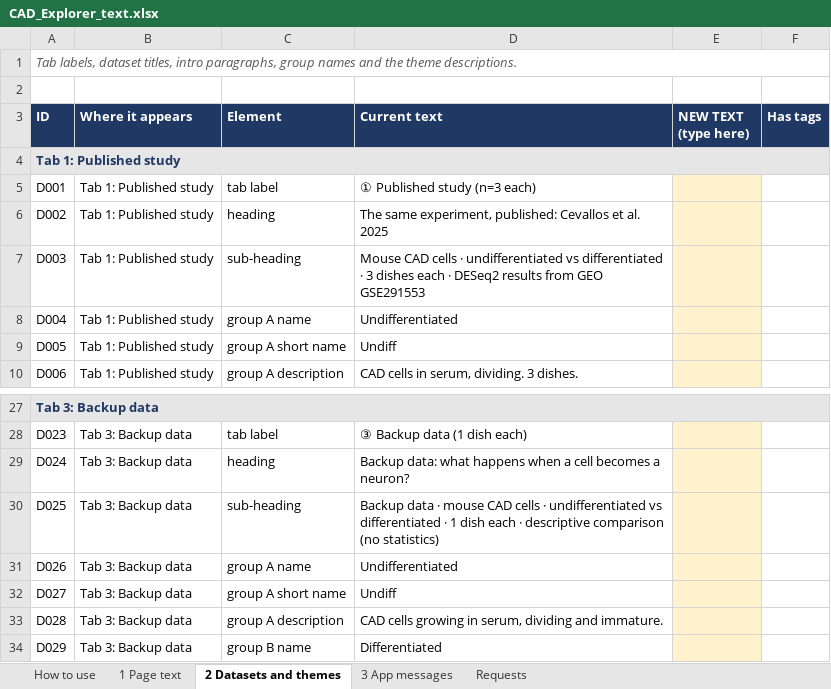
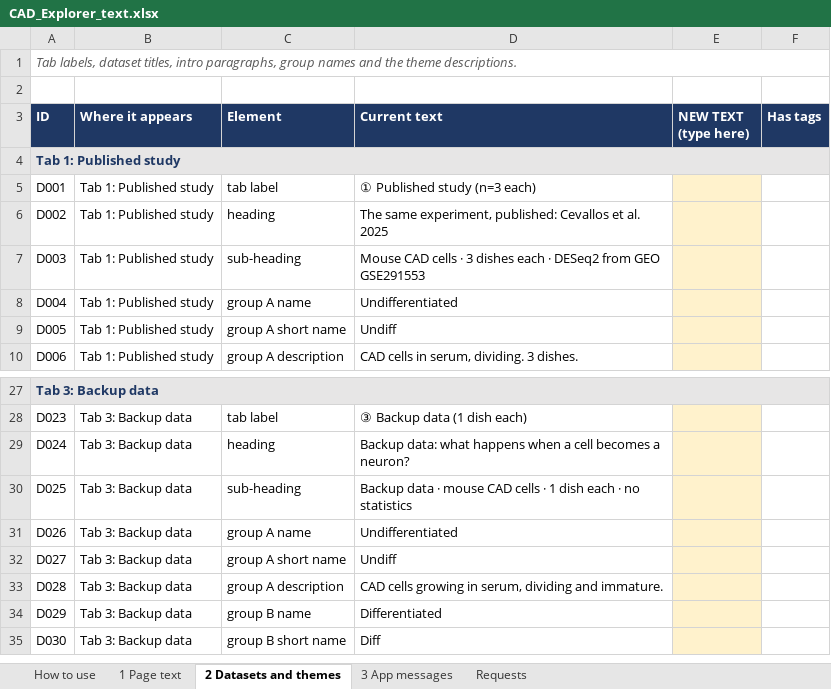
Before and after one commit to johnjacobpeters/cad-gene-explorer, an Excel workbook: editing/CAD_Explorer_text.xlsx, sheet 2 Datasets and themes, drawn as a sheet; only a part is shown, gaps mark what is left out; the shorter side is filled out with more unchanged rows; values as stored, in another font and other column widths than the file's, no borders; the diff names each change by its address in the sheet, - before the commit and + after, or states it on an @@ line.

```diff
--- a/editing/CAD_Explorer_text.xlsx (sheet 2 Datasets and themes)
+++ b/editing/CAD_Explorer_text.xlsx (sheet 2 Datasets and themes)
-D7 (Current text): …cells · undifferentiated vs differentiated · 3 dishes each · DESeq2 results from GEO…
+D7 (Current text): …cells · 3 dishes each · DESeq2 from GEO…
-D30 (Current text): …cells · undifferentiated vs differentiated · 1 dish each · descriptive comparison (no statistics)
+D30 (Current text): …cells · 1 dish each · no statistics
```
Also changed, not shown: sheet 3 App messages, sheet 1 Page text, 5 other files.
